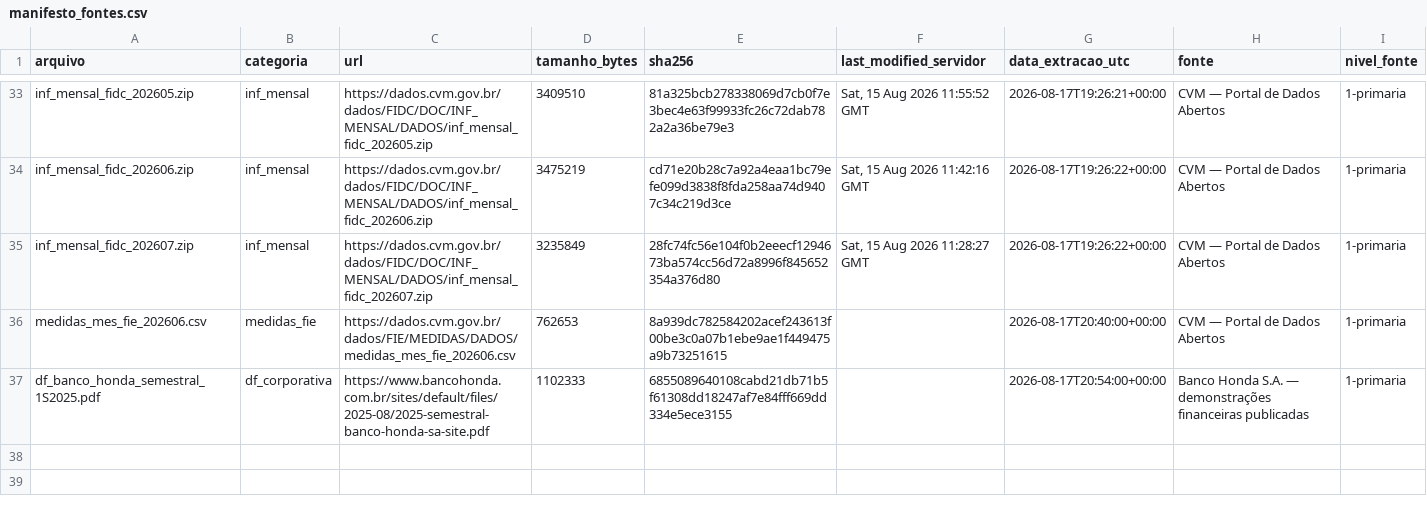
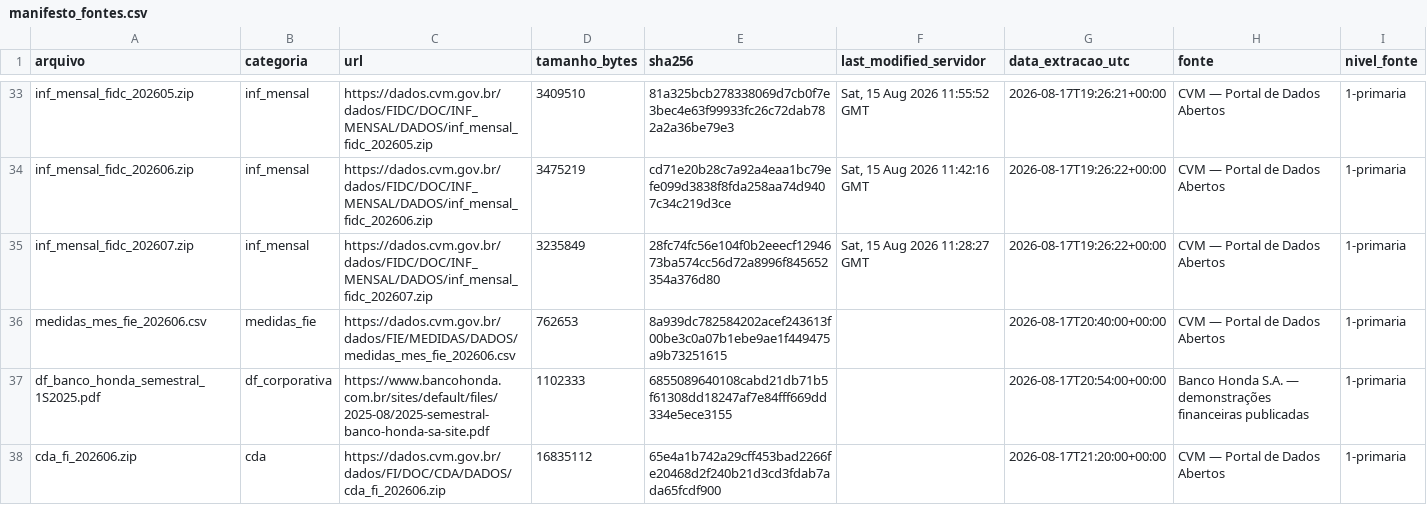
Before and after one commit to genarolins1975/FIDCs, a CSV file: manifesto_fontes.csv, drawn as a sheet; only a part is shown, gaps mark what is left out; the diff names each change by its address in the sheet, - before the commit and + after, or states it on an @@ line.

```diff
--- a/manifesto_fontes.csv
+++ b/manifesto_fontes.csv
+row 38: cda_fi_202606.zip | cda | https://dados.cvm.gov.br/dados/FI/DOC/CDA/DADOS/cda_fi_202606.zip | 16835112 | 65e4a1b742a29cff453bad2266fe20468d2f240b21d3cd3fdab7ada65fcdf900 |  | 2026-08-17T21:20:00+00:00 | CVM — Portal de Dados Abertos | 1-primaria
```
Also changed, not shown: auditoria/livro_evidencias.csv, 11 other files.
